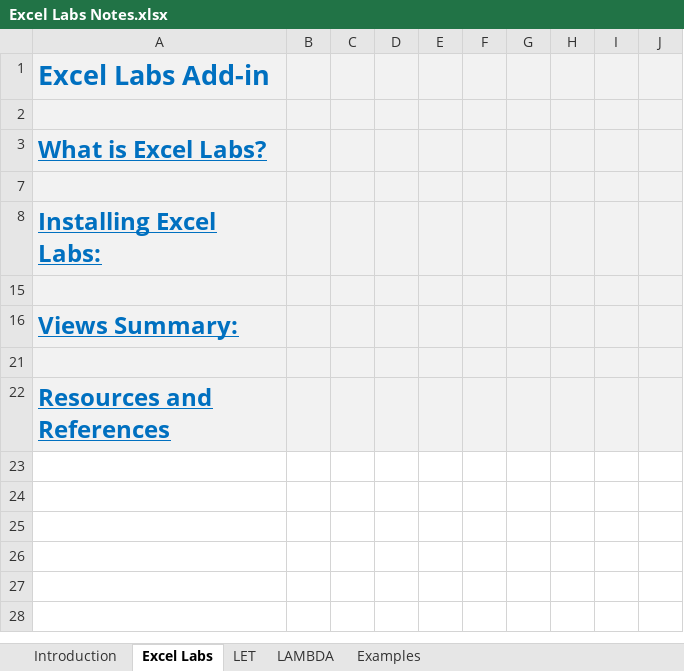
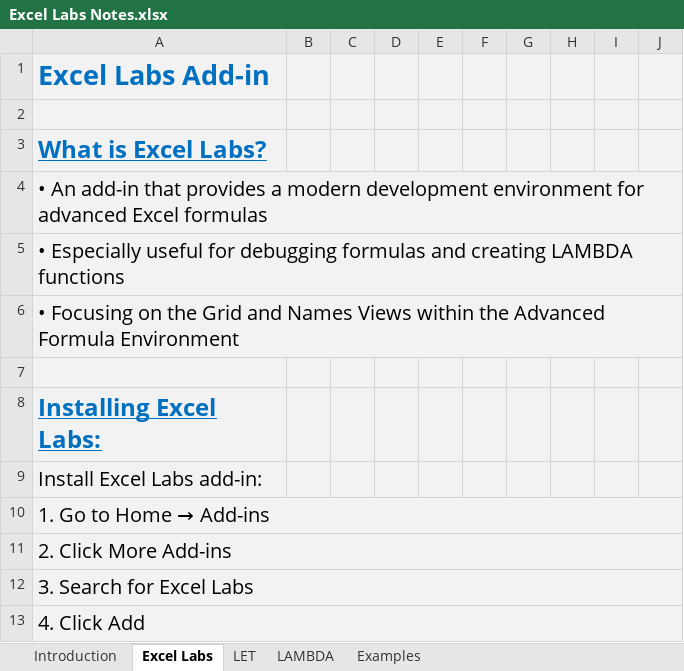
Before and after one commit to NotEntirelyUnlikely/LAMBDA, an Excel workbook: Excel Labs Notes.xlsx, sheet Excel Labs, drawn as a sheet; only a part is shown; the shorter side is filled out with more unchanged rows; values as stored, in another font and other column widths than the file's, no borders; the diff covers the shown part only; the diff names each change by its address in the sheet, - before the commit and + after, or states it on an @@ line.

```diff
--- a/Excel Labs Notes.xlsx (sheet Excel Labs)
+++ b/Excel Labs Notes.xlsx (sheet Excel Labs)
@@ row 4 unhidden: • An add-in that provides a modern development environment for advanced Excel formulas @@
@@ row 5 unhidden: • Especially useful for debugging formulas and creating LAMBDA functions @@
@@ row 6 unhidden: • Focusing on the Grid and Names Views within the Advanced Formula Environment @@
@@ row 9 unhidden: Install Excel Labs add-in: @@
@@ row 10 unhidden: 1. Go to Home → Add-ins @@
@@ row 11 unhidden: 2. Click More Add-ins @@
@@ row 12 unhidden: 3. Search for Excel Labs @@
@@ row 13 unhidden: 4. Click Add @@
```
Also changed, not shown: 6 hidden or unhidden rows elsewhere in this sheet, sheet Examples, sheet LET, sheet LAMBDA, sheet Introduction, hidden cells.
